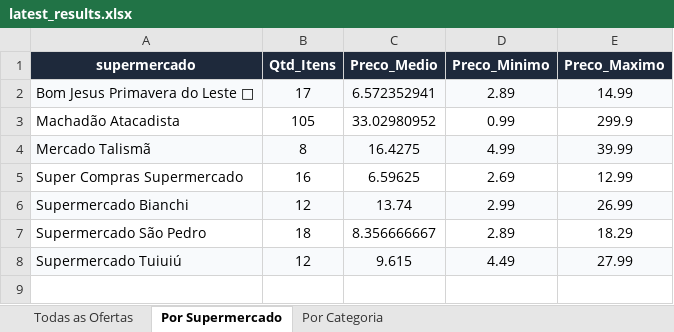
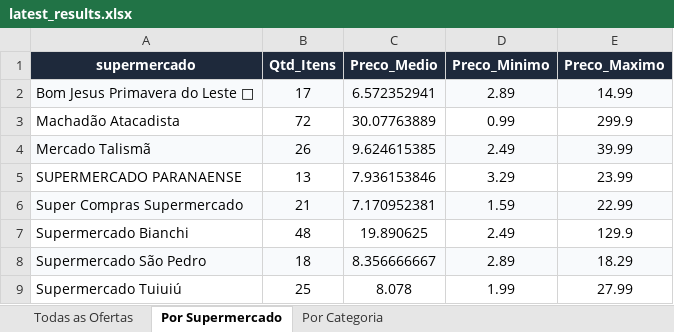
Before and after one commit to AVerz26/Weekly-Flyers-Scraper, an Excel workbook: docs/data/latest_results.xlsx, sheet Por Supermercado, drawn as a sheet; values as stored, in another font and other column widths than the file's, no borders; addresses are those after the commit; the diff names each change by its address in the sheet, - before the commit and + after, or states it on an @@ line.

```diff
--- a/docs/data/latest_results.xlsx (sheet Por Supermercado)
+++ b/docs/data/latest_results.xlsx (sheet Por Supermercado)
-B3 (Qtd_Itens): 105
+B3 (Qtd_Itens): 72
-C3 (Preco_Medio): 33.02980952
+C3 (Preco_Medio): 30.07763889
-B4 (Qtd_Itens): 8
+B4 (Qtd_Itens): 26
-C4 (Preco_Medio): 16.4275
+C4 (Preco_Medio): 9.624615385
-D4 (Preco_Minimo): 4.99
+D4 (Preco_Minimo): 2.49
+row 5: SUPERMERCADO PARANAENSE | 13 | 7.936153846 | 3.29 | 23.99
-A6:E6 fill: none
+A6:E6 fill: #F8FAFC
-B6 (Qtd_Itens): 16
+B6 (Qtd_Itens): 21
-C6 (Preco_Medio): 6.59625
+C6 (Preco_Medio): 7.170952381
-D6 (Preco_Minimo): 2.69
+D6 (Preco_Minimo): 1.59
-E6 (Preco_Maximo): 12.99
+E6 (Preco_Maximo): 22.99
-A7:E7 fill: #F8FAFC
+A7:E7 fill: none
-B7 (Qtd_Itens): 12
+B7 (Qtd_Itens): 48
-C7 (Preco_Medio): 13.74
+C7 (Preco_Medio): 19.890625
-D7 (Preco_Minimo): 2.99
+D7 (Preco_Minimo): 2.49
-E7 (Preco_Maximo): 26.99
+E7 (Preco_Maximo): 129.9
-A8:E8 fill: none
+A8:E8 fill: #F8FAFC
-A9:E9 fill: #F8FAFC
+A9:E9 fill: none
-B9 (Qtd_Itens): 12
+B9 (Qtd_Itens): 25
-C9 (Preco_Medio): 9.615
+C9 (Preco_Medio): 8.078
-D9 (Preco_Minimo): 4.49
+D9 (Preco_Minimo): 1.99
```
Also changed, not shown: sheet Todas as Ofertas, sheet Por Categoria, 3 other files.
